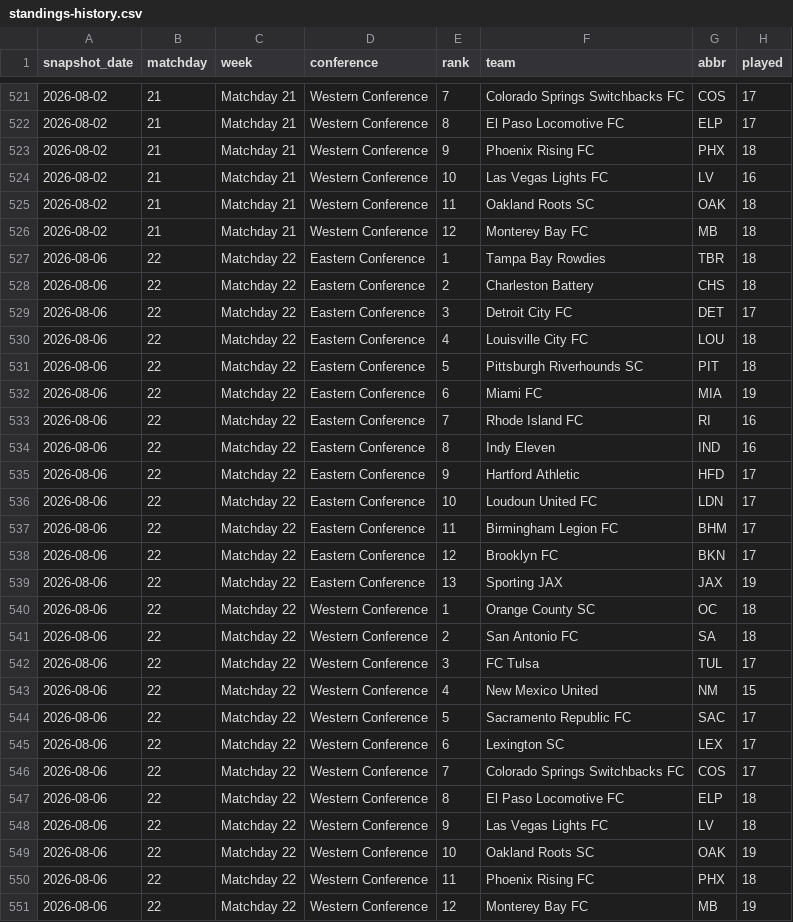
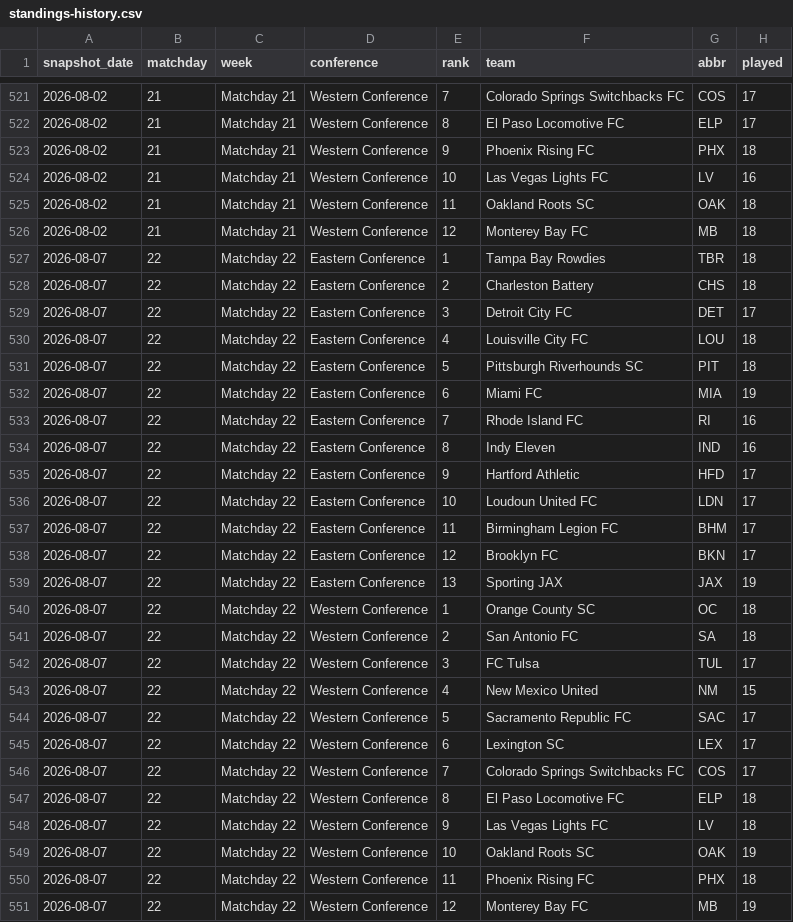
Before and after one commit to nagle-analytics/nagle-analytics.github.io, a CSV file: data/usl/standings-history.csv, drawn as a sheet; only a part is shown, gaps mark what is left out; the diff names each change by its address in the sheet, - before the commit and + after, or states it on an @@ line.

```diff
--- a/data/usl/standings-history.csv
+++ b/data/usl/standings-history.csv
-A527:A551 (snapshot_date): 2026-08-06
+A527:A551 (snapshot_date): 2026-08-07
```
Also changed, not shown: 5 other files.
